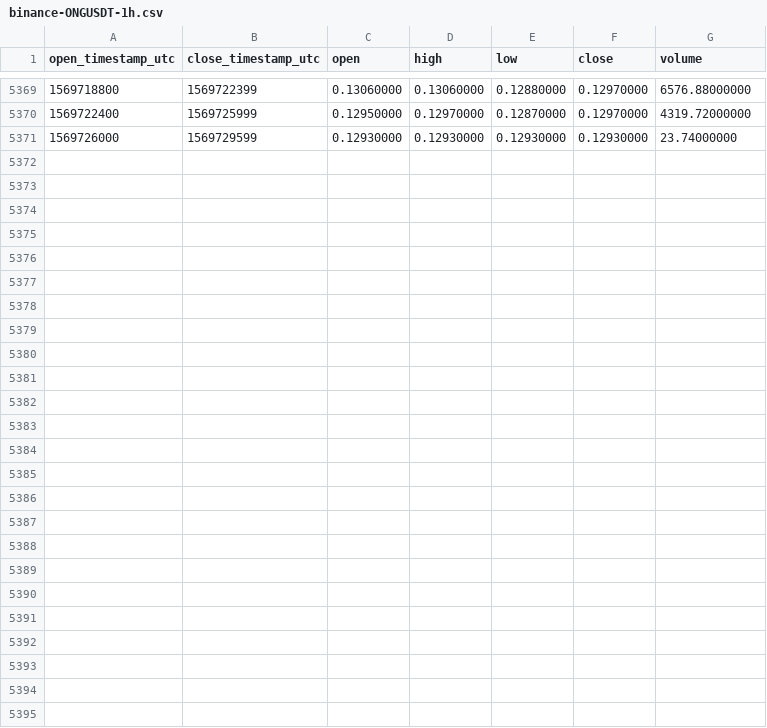
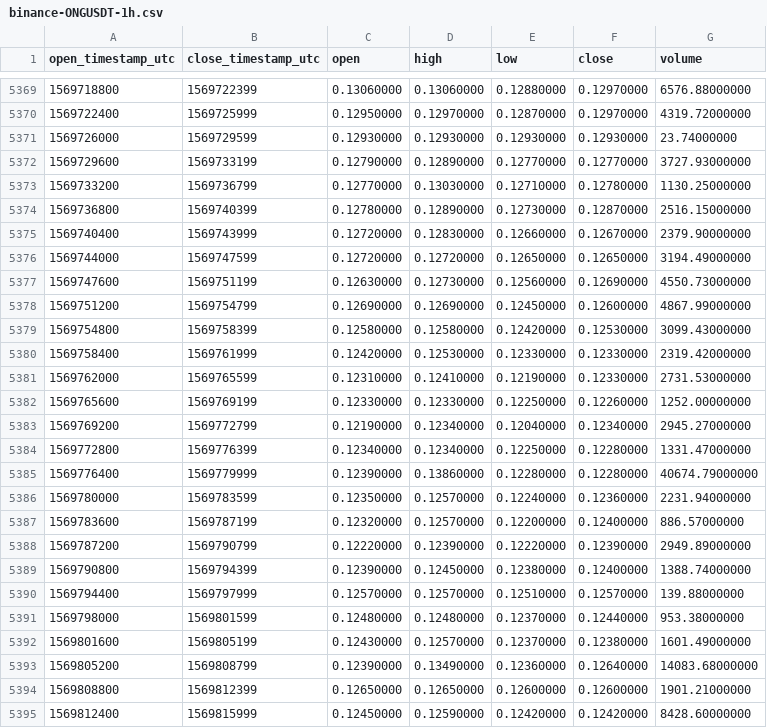
Before and after one commit to cryptobigbro/binance-ONGUSDT, a CSV file: binance-ONGUSDT-1h.csv, drawn as a sheet; only a part is shown, gaps mark what is left out; the diff names each change by its address in the sheet, - before the commit and + after, or states it on an @@ line.

Commit message:
Update OHLCV data.

```diff
--- a/binance-ONGUSDT-1h.csv
+++ b/binance-ONGUSDT-1h.csv
+row 5372: 1569729600 | 1569733199 | 0.12790000 | 0.12890000 | 0.12770000 | 0.12770000 | 3727.93000000
+row 5373: 1569733200 | 1569736799 | 0.12770000 | 0.13030000 | 0.12710000 | 0.12780000 | 1130.25000000
+row 5374: 1569736800 | 1569740399 | 0.12780000 | 0.12890000 | 0.12730000 | 0.12870000 | 2516.15000000
+row 5375: 1569740400 | 1569743999 | 0.12720000 | 0.12830000 | 0.12660000 | 0.12670000 | 2379.90000000
+row 5376: 1569744000 | 1569747599 | 0.12720000 | 0.12720000 | 0.12650000 | 0.12650000 | 3194.49000000
+row 5377: 1569747600 | 1569751199 | 0.12630000 | 0.12730000 | 0.12560000 | 0.12690000 | 4550.73000000
+row 5378: 1569751200 | 1569754799 | 0.12690000 | 0.12690000 | 0.12450000 | 0.12600000 | 4867.99000000
+row 5379: 1569754800 | 1569758399 | 0.12580000 | 0.12580000 | 0.12420000 | 0.12530000 | 3099.43000000
+row 5380: 1569758400 | 1569761999 | 0.12420000 | 0.12530000 | 0.12330000 | 0.12330000 | 2319.42000000
+row 5381: 1569762000 | 1569765599 | 0.12310000 | 0.12410000 | 0.12190000 | 0.12330000 | 2731.53000000
+row 5382: 1569765600 | 1569769199 | 0.12330000 | 0.12330000 | 0.12250000 | 0.12260000 | 1252.00000000
+row 5383: 1569769200 | 1569772799 | 0.12190000 | 0.12340000 | 0.12040000 | 0.12340000 | 2945.27000000
+row 5384: 1569772800 | 1569776399 | 0.12340000 | 0.12340000 | 0.12250000 | 0.12280000 | 1331.47000000
+row 5385: 1569776400 | 1569779999 | 0.12390000 | 0.13860000 | 0.12280000 | 0.12280000 | 40674.79000000
+row 5386: 1569780000 | 1569783599 | 0.12350000 | 0.12570000 | 0.12240000 | 0.12360000 | 2231.94000000
+row 5387: 1569783600 | 1569787199 | 0.12320000 | 0.12570000 | 0.12200000 | 0.12400000 | 886.57000000
+row 5388: 1569787200 | 1569790799 | 0.12220000 | 0.12390000 | 0.12220000 | 0.12390000 | 2949.89000000
+row 5389: 1569790800 | 1569794399 | 0.12390000 | 0.12450000 | 0.12380000 | 0.12400000 | 1388.74000000
+row 5390: 1569794400 | 1569797999 | 0.12570000 | 0.12570000 | 0.12510000 | 0.12570000 | 139.88000000
+row 5391: 1569798000 | 1569801599 | 0.12480000 | 0.12480000 | 0.12370000 | 0.12440000 | 953.38000000
+row 5392: 1569801600 | 1569805199 | 0.12430000 | 0.12570000 | 0.12370000 | 0.12380000 | 1601.49000000
+row 5393: 1569805200 | 1569808799 | 0.12390000 | 0.13490000 | 0.12360000 | 0.12640000 | 14083.68000000
+row 5394: 1569808800 | 1569812399 | 0.12650000 | 0.12650000 | 0.12600000 | 0.12600000 | 1901.21000000
+row 5395: 1569812400 | 1569815999 | 0.12450000 | 0.12590000 | 0.12420000 | 0.12420000 | 8428.60000000
```
Also changed, not shown: binance-ONGUSDT-1d.csv.
